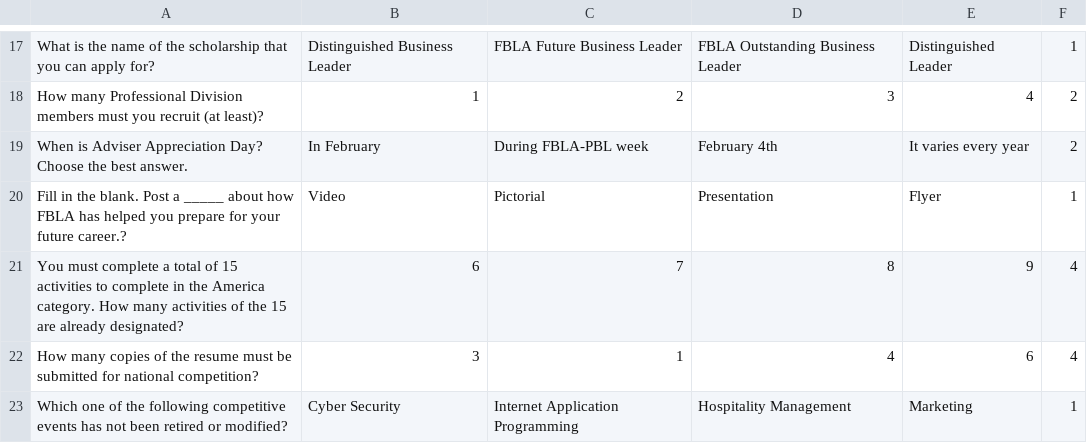
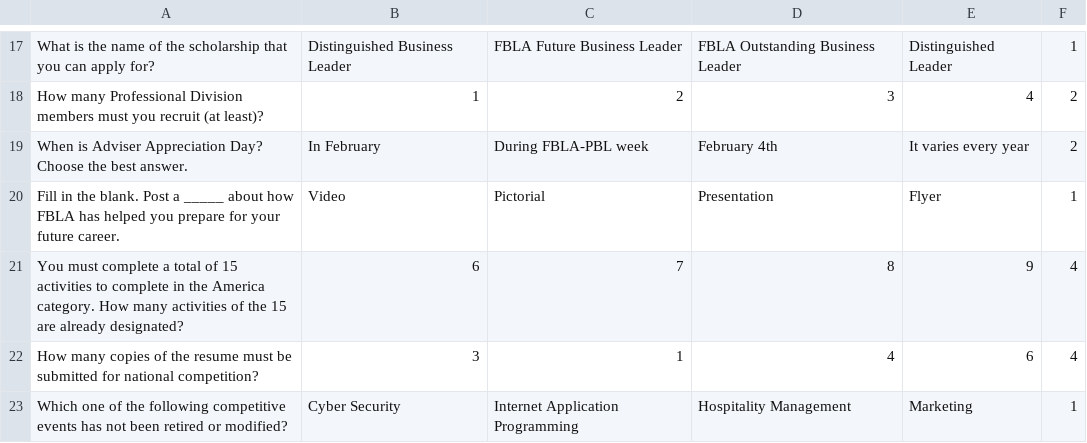
Before and after one commit to Lawrence1024/FBLAComputerGameSimulation, a CSV file: FBLAPuzzle/Assets/Resources/QuestionData.csv, drawn as a sheet; only a part is shown, gaps mark what is left out.

Commit message:
question 20 fixed

```diff
--- a/FBLAPuzzle/Assets/Resources/QuestionData.csv
+++ b/FBLAPuzzle/Assets/Resources/QuestionData.csv
@@ -19,3 +19,3 @@ How many Professional Division members must you recruit (at least)?,1,2,3,4,2
 When is Adviser Appreciation Day? Choose the best answer.,In February,During FBLA-PBL week,February 4th,It varies every year,2
-Fill in the blank. Post a _____ about how FBLA has helped you prepare for your future career.? ,Video,Pictorial,Presentation ,Flyer,1
+Fill in the blank. Post a _____ about how FBLA has helped you prepare for your future career.,Video,Pictorial,Presentation ,Flyer,1
 You must complete a total of 15 activities to complete in the America category. How many activities of the 15 are already designated?,6,7,8,9,4
```
